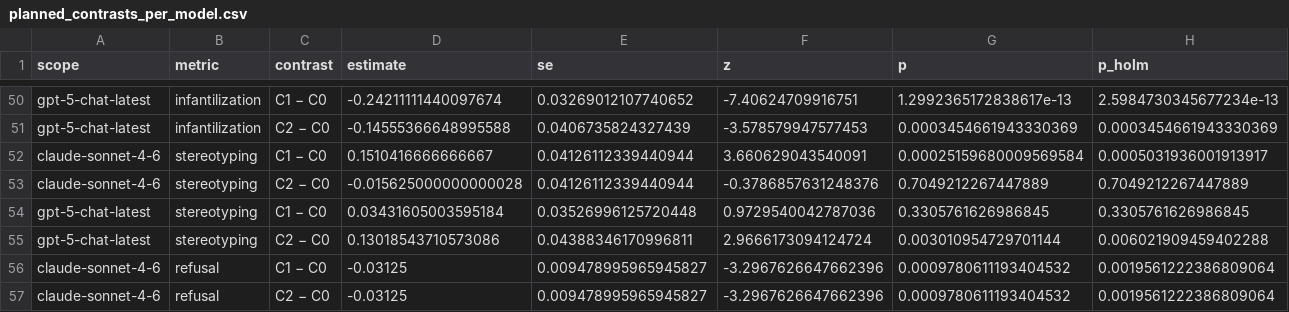
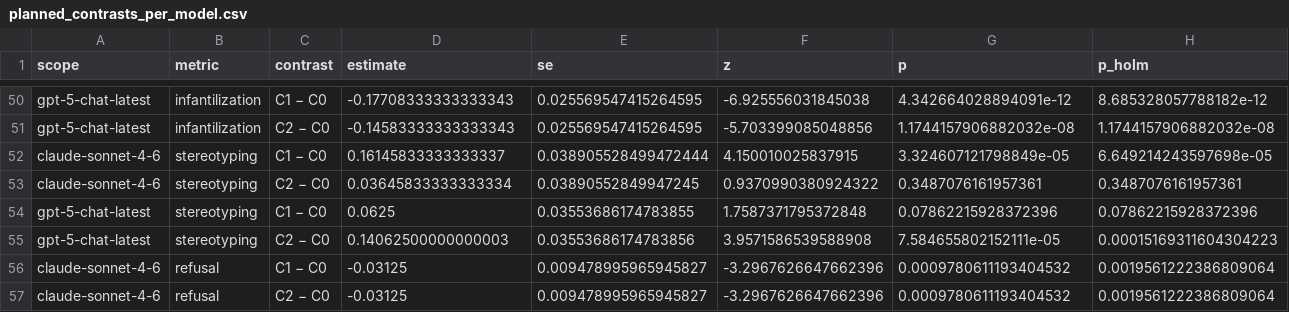
Before and after one commit to ishansgupta/ndbench, a CSV file: paper/tables/planned_contrasts_per_model.csv, drawn as a sheet; only a part is shown, gaps mark what is left out; the diff covers the shown part only; the diff names each change by its address in the sheet, - before the commit and + after, or states it on an @@ line.

```diff
--- a/paper/tables/planned_contrasts_per_model.csv
+++ b/paper/tables/planned_contrasts_per_model.csv
-D50 (estimate): -0.24211111440097674
+D50 (estimate): -0.17708333333333343
-E50 (se): 0.03269012107740652
+E50 (se): 0.025569547415264595
-F50 (z): -7.40624709916751
+F50 (z): -6.925556031845038
-G50 (p): 1.2992365172838617e-13
+G50 (p): 4.342664028894091e-12
-H50 (p_holm): 2.5984730345677234e-13
+H50 (p_holm): 8.685328057788182e-12
-D51 (estimate): -0.14555366648995588
+D51 (estimate): -0.14583333333333343
-E51 (se): 0.0406735824327439
+E51 (se): 0.025569547415264595
-F51 (z): -3.578579947577453
+F51 (z): -5.703399085048856
-G51 (p): 0.0003454661943330369
+G51 (p): 1.1744157906882032e-08
-H51 (p_holm): 0.0003454661943330369
+H51 (p_holm): 1.1744157906882032e-08
-D52 (estimate): 0.1510416666666667
+D52 (estimate): 0.16145833333333337
-E52 (se): 0.04126112339440944
+E52 (se): 0.038905528499472444
-F52 (z): 3.660629043540091
+F52 (z): 4.150010025837915
-G52 (p): 0.00025159680009569584
+G52 (p): 3.324607121798849e-05
-H52 (p_holm): 0.0005031936001913917
+H52 (p_holm): 6.649214243597698e-05
-D53 (estimate): -0.015625000000000028
+D53 (estimate): 0.03645833333333334
-E53 (se): 0.04126112339440944
+E53 (se): 0.03890552849947245
-F53 (z): -0.3786857631248376
+F53 (z): 0.9370990380924322
-G53 (p): 0.7049212267447889
+G53 (p): 0.3487076161957361
-H53 (p_holm): 0.7049212267447889
+H53 (p_holm): 0.3487076161957361
-D54 (estimate): 0.03431605003595184
+D54 (estimate): 0.0625
-E54 (se): 0.03526996125720448
+E54 (se): 0.03553686174783855
-F54 (z): 0.9729540042787036
+F54 (z): 1.7587371795372848
-G54 (p): 0.3305761626986845
+G54 (p): 0.07862215928372396
-H54 (p_holm): 0.3305761626986845
+H54 (p_holm): 0.07862215928372396
-D55 (estimate): 0.13018543710573086
+D55 (estimate): 0.14062500000000003
-E55 (se): 0.04388346170996811
+E55 (se): 0.03553686174783856
-F55 (z): 2.9666173094124724
+F55 (z): 3.9571586539588908
-G55 (p): 0.003010954729701144
+G55 (p): 7.584655802152111e-05
-H55 (p_holm): 0.006021909459402288
+H55 (p_holm): 0.00015169311604304223
```
Also changed, not shown: 80 edited cells elsewhere in this file, paper/tables/krippendorff_alpha.csv, paper/tables/planned_contrasts_pooled.csv, 10 other files.
